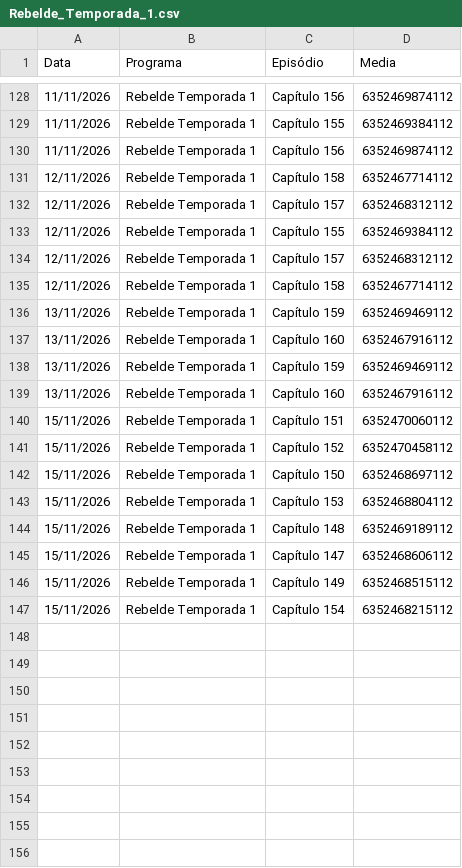
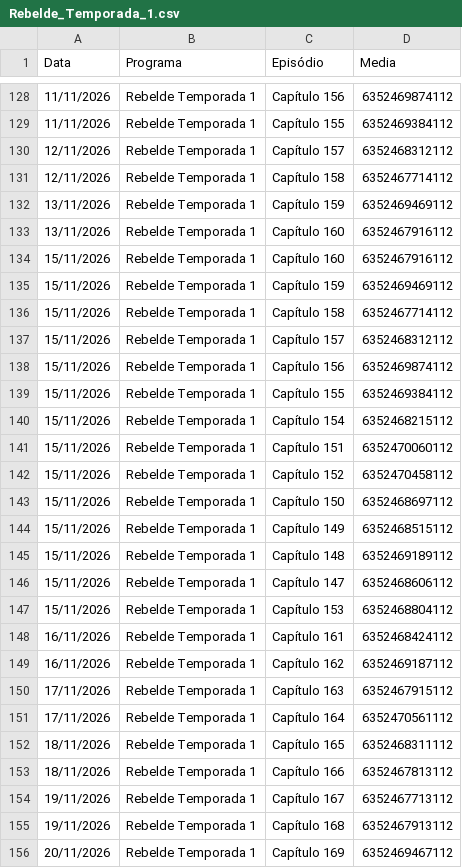
Before and after one commit to henriquerossi/Grade-SBTNovelas, a CSV file: programas/Rebelde_Temporada_1.csv, drawn as a sheet; only a part is shown, gaps mark what is left out; the diff covers the shown part only.

```diff
--- a/programas/Rebelde_Temporada_1.csv
+++ b/programas/Rebelde_Temporada_1.csv
@@ -129,6 +129,2 @@
 11/11/2026,Rebelde Temporada 1,Capítulo 155,6352469384112
-11/11/2026,Rebelde Temporada 1,Capítulo 156,6352469874112
-12/11/2026,Rebelde Temporada 1,Capítulo 158,6352467714112
-12/11/2026,Rebelde Temporada 1,Capítulo 157,6352468312112
-12/11/2026,Rebelde Temporada 1,Capítulo 155,6352469384112
 12/11/2026,Rebelde Temporada 1,Capítulo 157,6352468312112
@@ -137,4 +133,9 @@
 13/11/2026,Rebelde Temporada 1,Capítulo 160,6352467916112
-13/11/2026,Rebelde Temporada 1,Capítulo 159,6352469469112
-13/11/2026,Rebelde Temporada 1,Capítulo 160,6352467916112
+15/11/2026,Rebelde Temporada 1,Capítulo 160,6352467916112
+15/11/2026,Rebelde Temporada 1,Capítulo 159,6352469469112
+15/11/2026,Rebelde Temporada 1,Capítulo 158,6352467714112
+15/11/2026,Rebelde Temporada 1,Capítulo 157,6352468312112
+15/11/2026,Rebelde Temporada 1,Capítulo 156,6352469874112
+15/11/2026,Rebelde Temporada 1,Capítulo 155,6352469384112
+15/11/2026,Rebelde Temporada 1,Capítulo 154,6352468215112
 15/11/2026,Rebelde Temporada 1,Capítulo 151,6352470060112
@@ -142,6 +143,14 @@
 15/11/2026,Rebelde Temporada 1,Capítulo 150,6352468697112
-15/11/2026,Rebelde Temporada 1,Capítulo 153,6352468804112
+15/11/2026,Rebelde Temporada 1,Capítulo 149,6352468515112
 15/11/2026,Rebelde Temporada 1,Capítulo 148,6352469189112
 15/11/2026,Rebelde Temporada 1,Capítulo 147,6352468606112
-15/11/2026,Rebelde Temporada 1,Capítulo 149,6352468515112
-15/11/2026,Rebelde Temporada 1,Capítulo 154,6352468215112
+15/11/2026,Rebelde Temporada 1,Capítulo 153,6352468804112
+16/11/2026,Rebelde Temporada 1,Capítulo 161,6352468424112
+16/11/2026,Rebelde Temporada 1,Capítulo 162,6352469187112
+17/11/2026,Rebelde Temporada 1,Capítulo 163,6352467915112
+17/11/2026,Rebelde Temporada 1,Capítulo 164,6352470561112
+18/11/2026,Rebelde Temporada 1,Capítulo 165,6352468311112
+18/11/2026,Rebelde Temporada 1,Capítulo 166,6352467813112
+19/11/2026,Rebelde Temporada 1,Capítulo 167,6352467713112
+19/11/2026,Rebelde Temporada 1,Capítulo 168,6352467913112
+20/11/2026,Rebelde Temporada 1,Capítulo 169,6352469467112
```
Also changed, not shown: 1 added row and 5 moved rows elsewhere in this file, programas/Abigail.csv, programas/Camaleões.csv, 2 other files.
